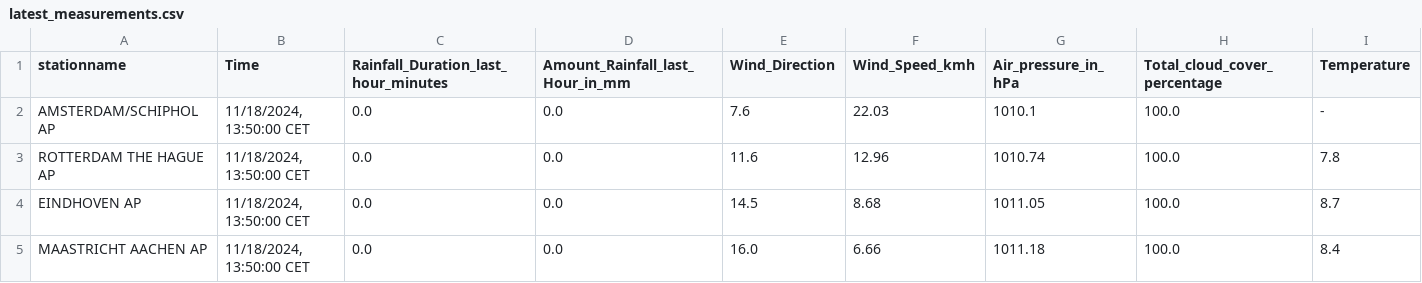
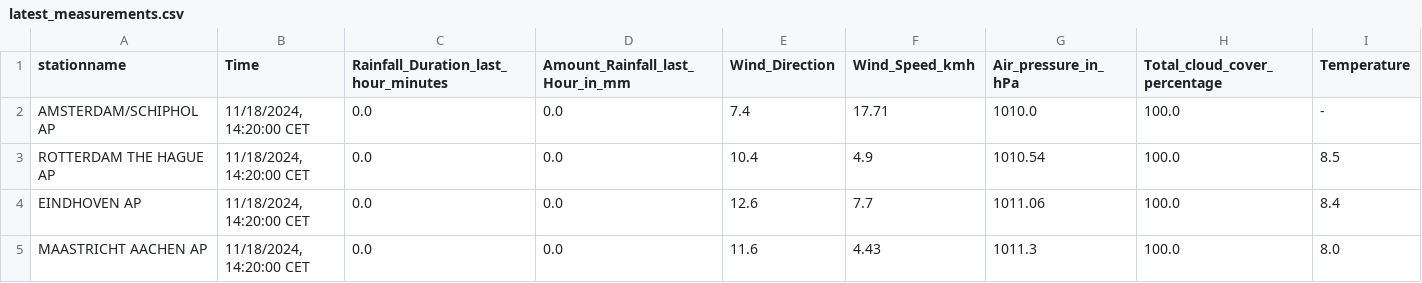
Before and after one commit to volkangumuskaya/rainfall_prediction_app, a CSV file: files/latest_measurements.csv, drawn as a sheet.

```diff
--- a/files/latest_measurements.csv
+++ b/files/latest_measurements.csv
@@ -1,5 +1,5 @@
 stationname,Time,Rainfall_Duration_last_hour_minutes,Amount_Rainfall_last_Hour_in_mm,Wind_Direction,Wind_Speed_kmh,Air_pressure_in_hPa,Total_cloud_cover_percentage,Temperature
-AMSTERDAM/SCHIPHOL AP,"11/18/2024, 13:50:00 CET",0.0,0.0,7.6,22.03,1010.1,100.0,-
-ROTTERDAM THE HAGUE AP,"11/18/2024, 13:50:00 CET",0.0,0.0,11.6,12.96,1010.74,100.0,7.8
-EINDHOVEN AP,"11/18/2024, 13:50:00 CET",0.0,0.0,14.5,8.68,1011.05,100.0,8.7
-MAASTRICHT AACHEN AP,"11/18/2024, 13:50:00 CET",0.0,0.0,16.0,6.66,1011.18,100.0,8.4
+AMSTERDAM/SCHIPHOL AP,"11/18/2024, 14:20:00 CET",0.0,0.0,7.4,17.71,1010.0,100.0,-
+ROTTERDAM THE HAGUE AP,"11/18/2024, 14:20:00 CET",0.0,0.0,10.4,4.9,1010.54,100.0,8.5
+EINDHOVEN AP,"11/18/2024, 14:20:00 CET",0.0,0.0,12.6,7.7,1011.06,100.0,8.4
+MAASTRICHT AACHEN AP,"11/18/2024, 14:20:00 CET",0.0,0.0,11.6,4.43,1011.3,100.0,8.0
```
